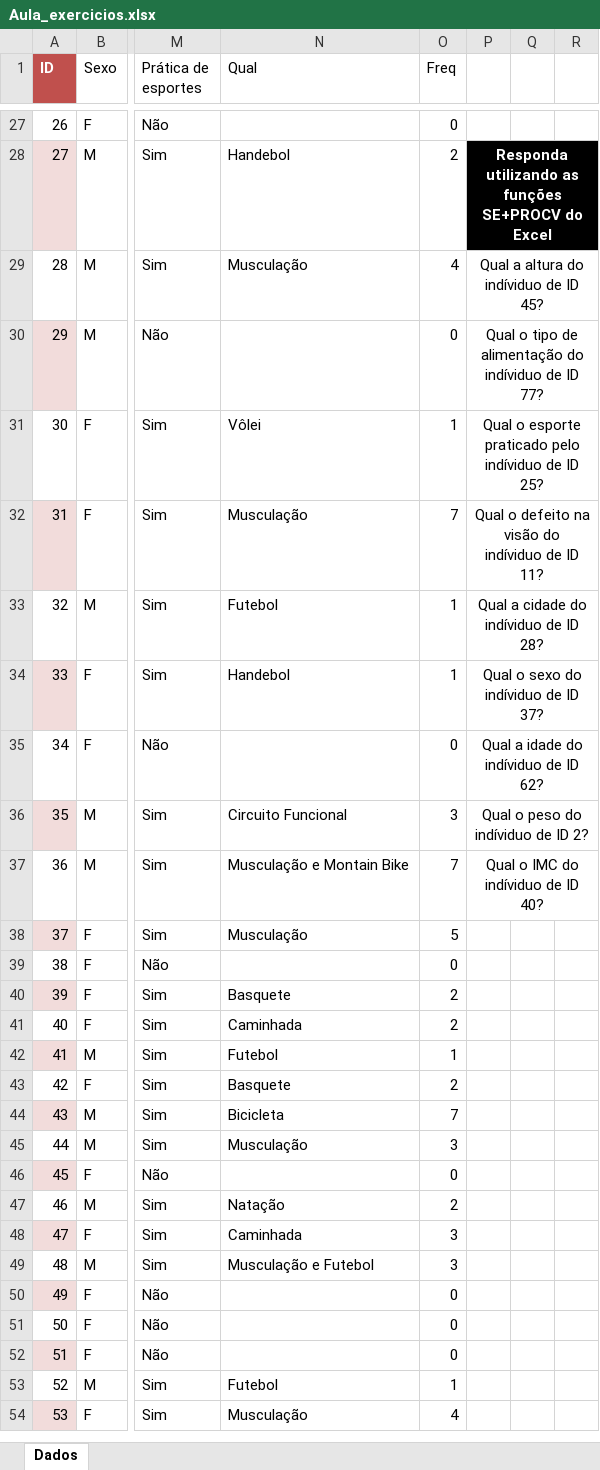
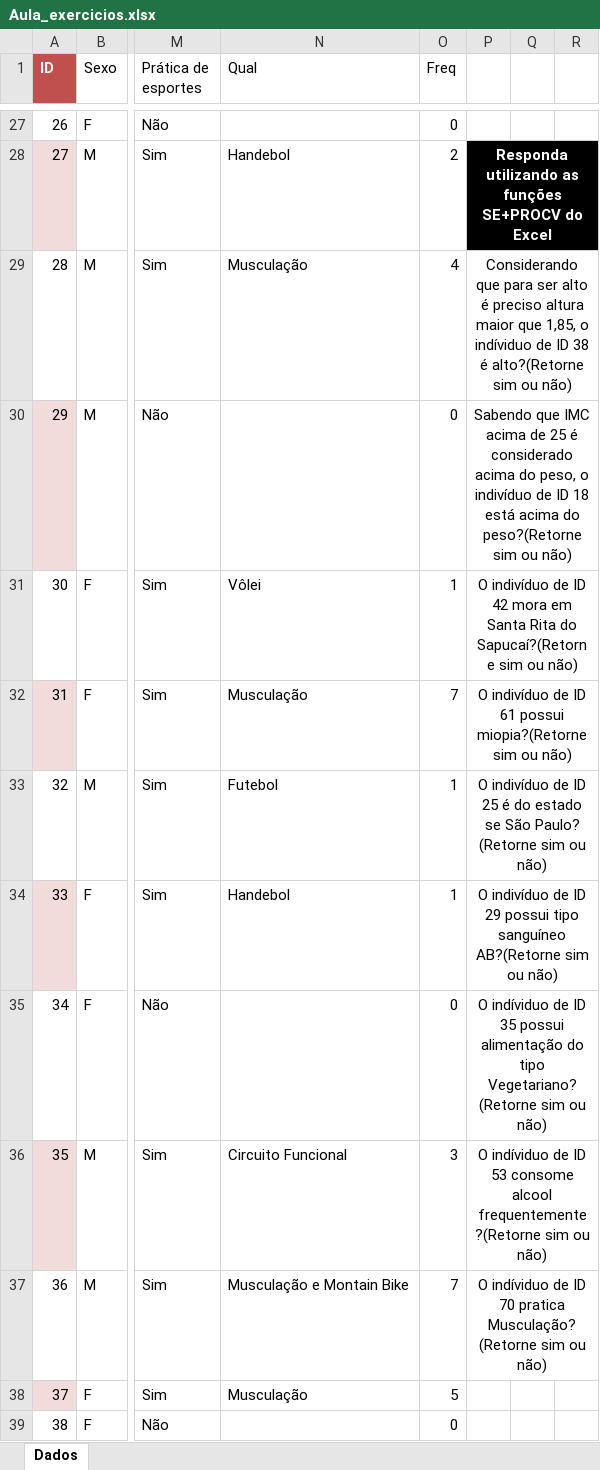
Before and after one commit to Chr0n0sPh/Particular, an Excel workbook: Excel/Aula_exercicios.xlsx, sheet Dados, drawn as a sheet; only a part is shown, gaps mark what is left out; the shorter side is filled out with more unchanged rows; values as stored, in another font and other column widths than the file's, no borders; table styles not drawn; the diff names each change by its address in the sheet, - before the commit and + after, or states it on an @@ line.

Commit message:
Add files via upload

```diff
--- a/Excel/Aula_exercicios.xlsx (sheet Dados)
+++ b/Excel/Aula_exercicios.xlsx (sheet Dados)
-P29: Qual a altura do indíviduo de ID 45?
+P29: Considerando que para ser alto é preciso altura maior que 1,85, o indíviduo de ID 38 é alto?(Retorne sim ou não)
-P30: Qual o tipo de alimentação do indíviduo de ID 77?
+P30: Sabendo que IMC acima de 25 é considerado acima do peso, o indivíduo de ID 18 está acima do peso?(Retorne sim ou não)
-P31: Qual o esporte praticado pelo indíviduo de ID 25?
+P31: O indivíduo de ID 42 mora em Santa Rita do Sapucaí?(Retorne sim ou não)
-P32: Qual o defeito na visão do indíviduo de ID 11?
+P32: O indivíduo de ID 61 possui miopia?(Retorne sim ou não)
-P33: Qual a cidade do indíviduo de ID 28?
+P33: O indivíduo de ID 25 é do estado se São Paulo? (Retorne sim ou não)
-P34: Qual o sexo do indíviduo de ID 37?
+P34: O indivíduo de ID 29 possui tipo sanguíneo AB?(Retorne sim ou não)
-P35: Qual a idade do indíviduo de ID 62?
+P35: O indíviduo de ID 35 possui alimentação do tipo Vegetariano? (Retorne sim ou não)
-P36: Qual o peso do indíviduo de ID 2?
+P36: O indíviduo de ID 53 consome alcool frequentemente?(Retorne sim ou não)
-P37: Qual o IMC do indíviduo de ID 40?
+P37: O indíviduo de ID 70 pratica Musculação? (Retorne sim ou não)
```
Also changed, not shown: charts or pictures.
